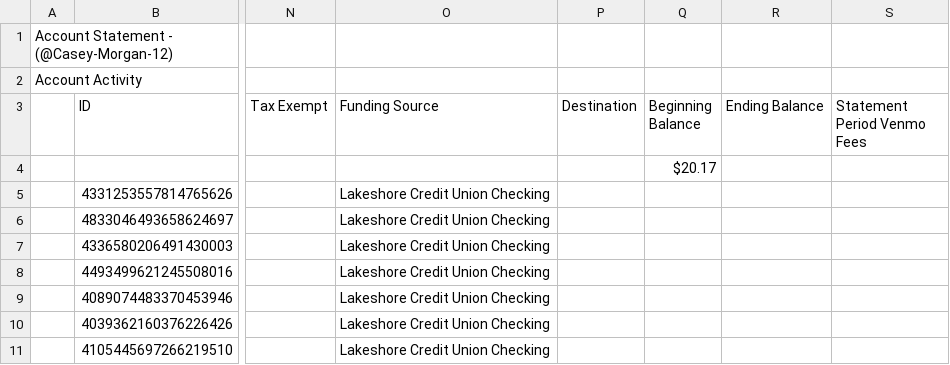
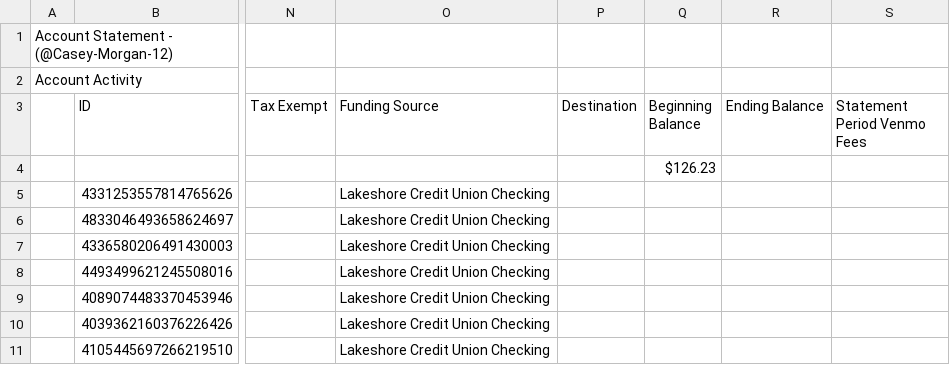
Before and after one commit to data-dl/northstar-finance, a CSV file: data/venmo/VenmoStatement_Jan_Dec_2017.csv, drawn as a sheet; only a part is shown, gaps mark what is left out; the diff names each change by its address in the sheet, - before the commit and + after, or states it on an @@ line.

```diff
--- a/data/venmo/VenmoStatement_Jan_Dec_2017.csv
+++ b/data/venmo/VenmoStatement_Jan_Dec_2017.csv
-Q4 (Beginning Balance): $20.17
+Q4 (Beginning Balance): $126.23
```
Also changed, not shown: data/venmo/VenmoStatement_Jan_Dec_2015.csv, data/venmo/VenmoStatement_Jan_Dec_2018.csv, 9 other files.
